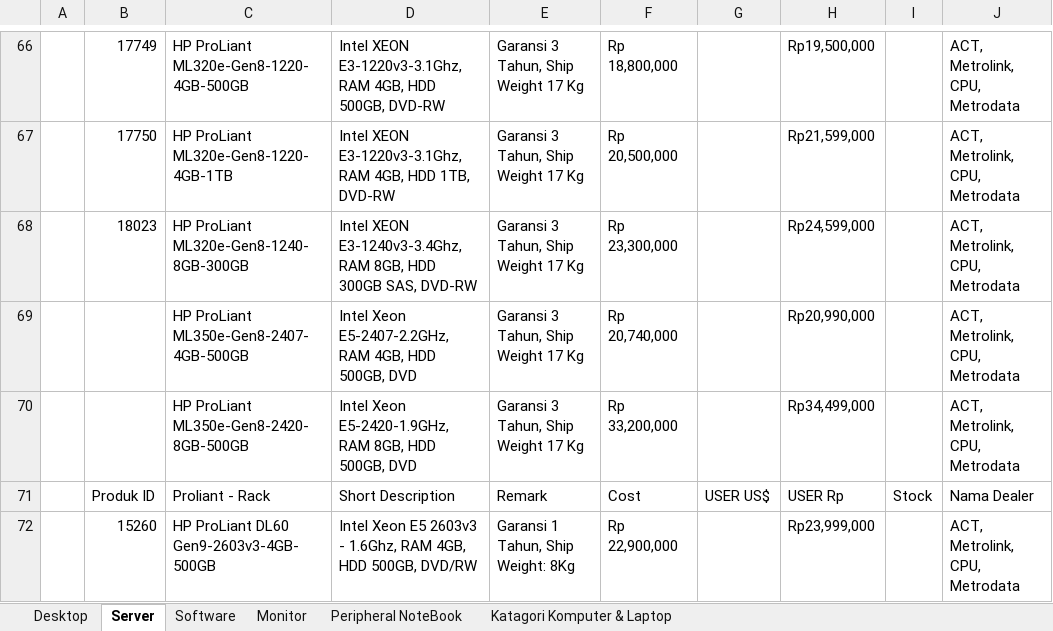
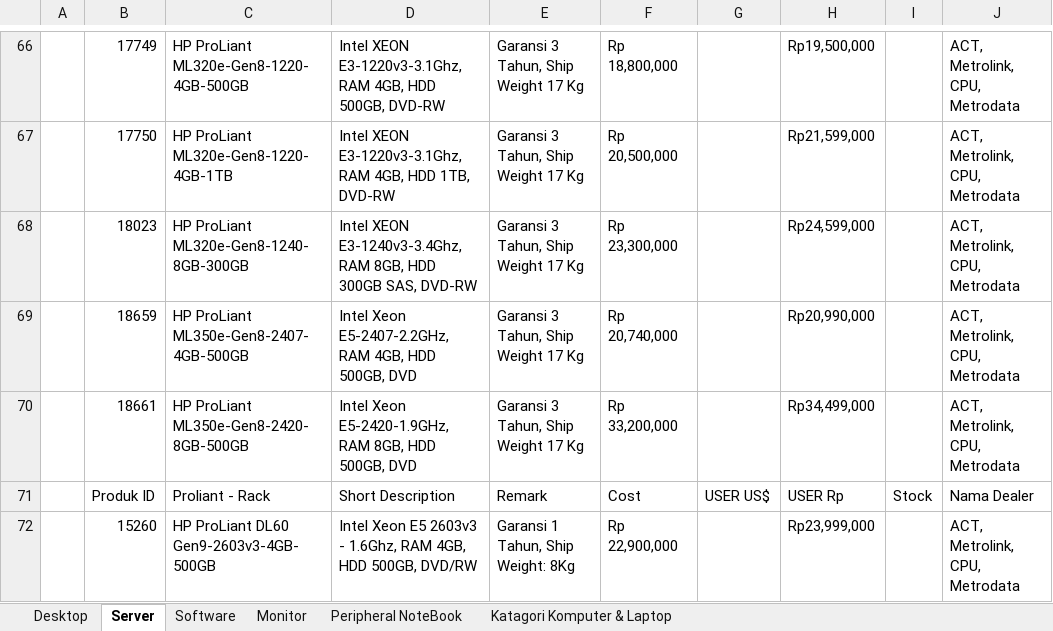
Before and after one commit to wahyudiansyah01/Desktop, an Excel workbook: PL KnK - Desktop Server Software Monitor - 26 Des 2015.xlsx, sheet Server, drawn as a sheet; only a part is shown, gaps mark what is left out; values as stored, in another font and other column widths than the file's, no cell formats; charts and pictures and conditional formats not drawn; the diff covers the shown part only; the diff names each change by its address in the sheet, - before the commit and + after, or states it on an @@ line.

```diff
--- a/PL KnK - Desktop Server Software Monitor - 26 Des 2015.xlsx (sheet Server)
+++ b/PL KnK - Desktop Server Software Monitor - 26 Des 2015.xlsx (sheet Server)
-B69: (empty)
+B69: 18659
-B70: (empty)
+B70: 18661
```
Also changed, not shown: 12 edited cells elsewhere in this sheet, sheet Monitor, cell formats, charts or pictures.
